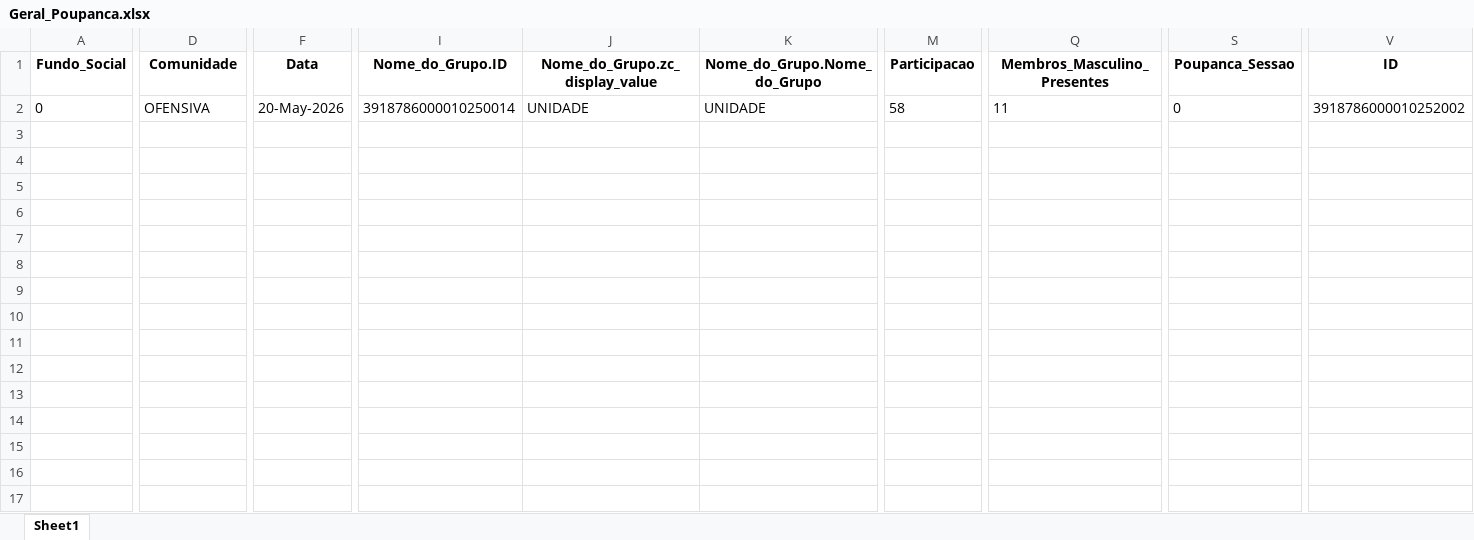
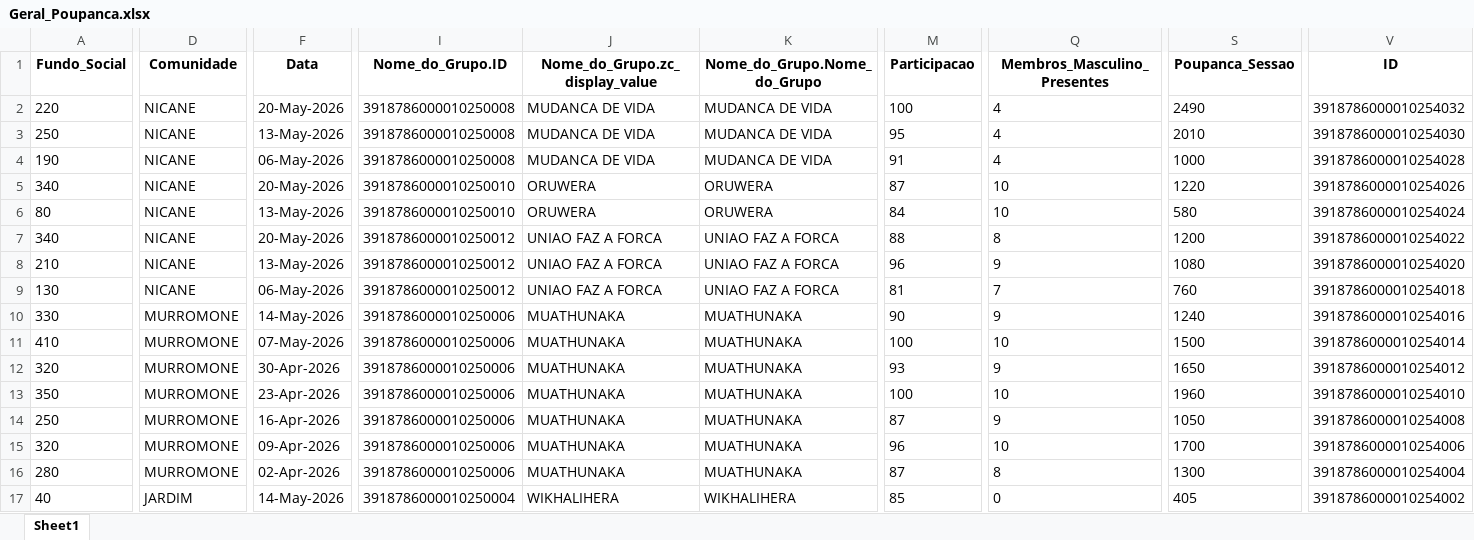
Before and after one commit to muvamis/dash_abrindo_oportunidades_c3, an Excel workbook: Geral_Poupanca.xlsx, sheet Sheet1, drawn as a sheet; only a part is shown, gaps mark what is left out; values as stored, in another font and other column widths than the file's, no borders; addresses are those after the commit; rows hold the shown columns only; the diff covers the shown part only; the diff names each change by its address in the sheet, - before the commit and + after, or states it on an @@ line.

```diff
--- a/Geral_Poupanca.xlsx (sheet Sheet1)
+++ b/Geral_Poupanca.xlsx (sheet Sheet1)
+row 2: 220 | NICANE | 20-May-2026 | 3918786000010250008 | MUDANCA DE VIDA | MUDANCA DE VIDA | 100 | 4 | 2490 | 3918786000010254032
+row 3: 250 | NICANE | 13-May-2026 | 3918786000010250008 | MUDANCA DE VIDA | MUDANCA DE VIDA | 95 | 4 | 2010 | 3918786000010254030
+row 4: 190 | NICANE | 06-May-2026 | 3918786000010250008 | MUDANCA DE VIDA | MUDANCA DE VIDA | 91 | 4 | 1000 | 3918786000010254028
+row 5: 340 | NICANE | 20-May-2026 | 3918786000010250010 | ORUWERA | ORUWERA | 87 | 10 | 1220 | 3918786000010254026
+row 6: 80 | NICANE | 13-May-2026 | 3918786000010250010 | ORUWERA | ORUWERA | 84 | 10 | 580 | 3918786000010254024
+row 7: 340 | NICANE | 20-May-2026 | 3918786000010250012 | UNIAO FAZ A FORCA | UNIAO FAZ A FORCA | 88 | 8 | 1200 | 3918786000010254022
+row 8: 210 | NICANE | 13-May-2026 | 3918786000010250012 | UNIAO FAZ A FORCA | UNIAO FAZ A FORCA | 96 | 9 | 1080 | 3918786000010254020
+row 9: 130 | NICANE | 06-May-2026 | 3918786000010250012 | UNIAO FAZ A FORCA | UNIAO FAZ A FORCA | 81 | 7 | 760 | 3918786000010254018
+row 10: 330 | MURROMONE | 14-May-2026 | 3918786000010250006 | MUATHUNAKA | MUATHUNAKA | 90 | 9 | 1240 | 3918786000010254016
+row 11: 410 | MURROMONE | 07-May-2026 | 3918786000010250006 | MUATHUNAKA | MUATHUNAKA | 100 | 10 | 1500 | 3918786000010254014
+row 12: 320 | MURROMONE | 30-Apr-2026 | 3918786000010250006 | MUATHUNAKA | MUATHUNAKA | 93 | 9 | 1650 | 3918786000010254012
+row 13: 350 | MURROMONE | 23-Apr-2026 | 3918786000010250006 | MUATHUNAKA | MUATHUNAKA | 100 | 10 | 1960 | 3918786000010254010
+row 14: 250 | MURROMONE | 16-Apr-2026 | 3918786000010250006 | MUATHUNAKA | MUATHUNAKA | 87 | 9 | 1050 | 3918786000010254008
+row 15: 320 | MURROMONE | 09-Apr-2026 | 3918786000010250006 | MUATHUNAKA | MUATHUNAKA | 96 | 10 | 1700 | 3918786000010254006
+row 16: 280 | MURROMONE | 02-Apr-2026 | 3918786000010250006 | MUATHUNAKA | MUATHUNAKA | 87 | 8 | 1300 | 3918786000010254004
-A17 (Fundo_Social): 0
+A17 (Fundo_Social): 40
-D17 (Comunidade): OFENSIVA
+D17 (Comunidade): JARDIM
-F17 (Data): 20-May-2026
+F17 (Data): 14-May-2026
-I17 (Nome_do_Grupo.ID): 3918786000010250014
+I17 (Nome_do_Grupo.ID): 3918786000010250004
-J17 (Nome_do_Grupo.zc_display_value): UNIDADE
+J17 (Nome_do_Grupo.zc_display_value): WIKHALIHERA
-K17 (Nome_do_Grupo.Nome_do_Grupo): UNIDADE
+K17 (Nome_do_Grupo.Nome_do_Grupo): WIKHALIHERA
-M17 (Participacao): 58
+M17 (Participacao): 85
-Q17 (Membros_Masculino_Presentes): 11
+Q17 (Membros_Masculino_Presentes): 0
-S17 (Poupanca_Sessao): 0
+S17 (Poupanca_Sessao): 405
-V17 (ID): 3918786000010252002
+V17 (ID): 3918786000010254002
```
Also changed, not shown: 2 edited cells elsewhere in this sheet, Grupos_Poupanca.xlsx, Presencas_BPA.xlsx, 9 other files.
